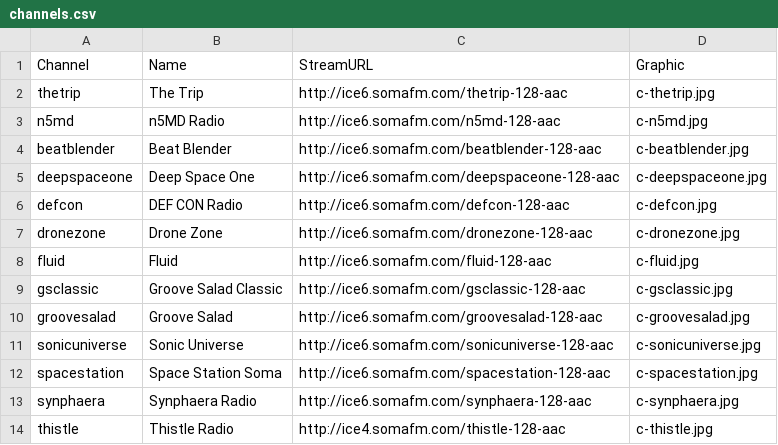
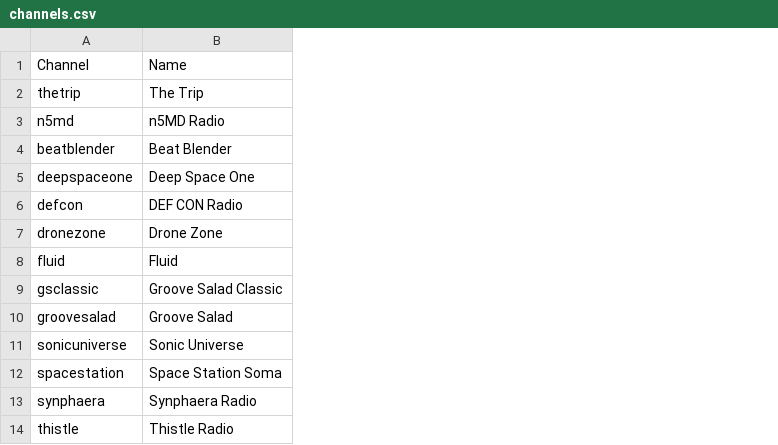
Before and after one commit to jameseleach/piradio, a CSV file: channels.csv, drawn as a sheet; the diff names each change by its address in the sheet, - before the commit and + after, or states it on an @@ line.

```diff
--- a/channels.csv
+++ b/channels.csv
-column C, rows 1-14: StreamURL | http://ice6.somafm.com/thetrip-128-aac | http://ice6.somafm.com/n5md-128-aac | http://ice6.somafm.com/beatblender-128-aac | http://ice6.somafm.com/deepspaceone-128-aac | http://ice6.somafm.com/defcon-128-aac | http://ice6.somafm.com/dronezone-128-aac | http://ice6.somafm.com/fluid-128-aac | http://ice6.somafm.com/gsclassic-128-aac | http://ice6.somafm.com/groovesalad-128-aac | http://ice6.somafm.com/sonicuniverse-128-aac | http://ice6.somafm.com/spacestation-128-aac | http://ice6.somafm.com/synphaera-128-aac | http://ice4.somafm.com/thistle-128-aac
-column D, rows 1-14: Graphic | c-thetrip.jpg | c-n5md.jpg | c-beatblender.jpg | c-deepspaceone.jpg | c-defcon.jpg | c-dronezone.jpg | c-fluid.jpg | c-gsclassic.jpg | c-groovesalad.jpg | c-sonicuniverse.jpg | c-spacestation.jpg | c-synphaera.jpg | c-thistle.jpg
```
Also changed, not shown: 2 other files.
